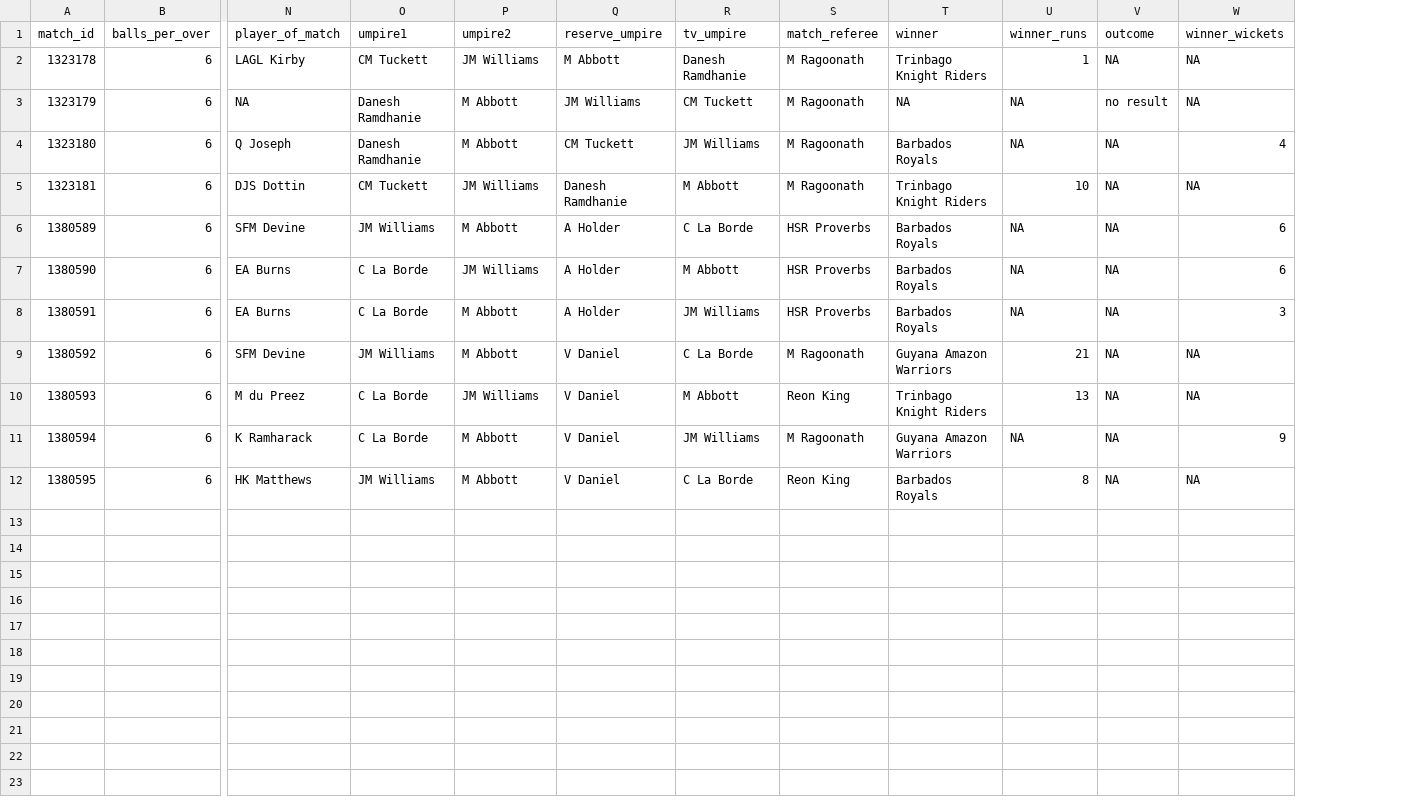
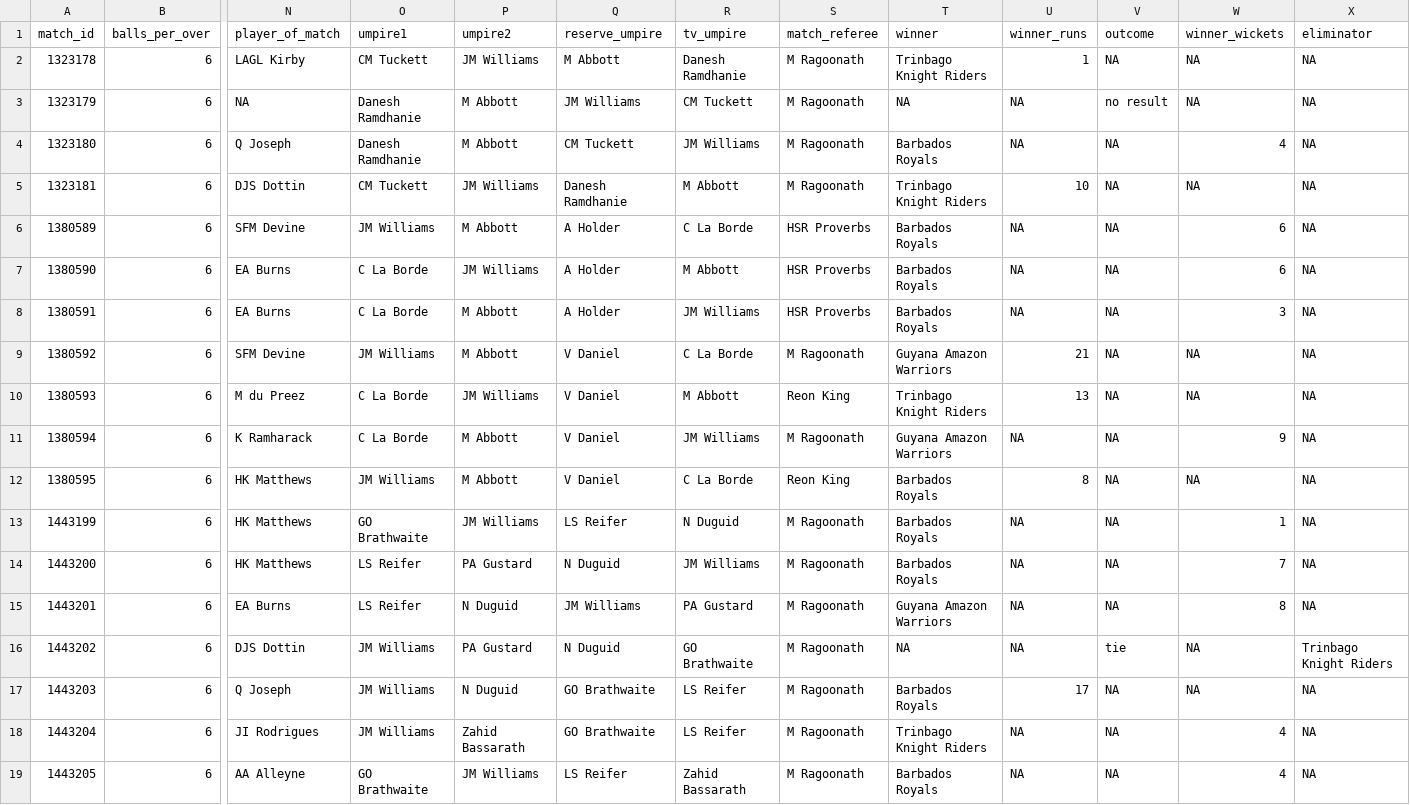
Before and after one commit to CooperDenny/CricketStatsHub, a CSV file: Database/Women's Caribbean Premier League/wcl_women_matches_in_dataset.csv, drawn as a sheet; only a part is shown, gaps mark what is left out; rows hold the shown columns only; the diff names each change by its address in the sheet, - before the commit and + after, or states it on an @@ line.

```diff
--- a/Database/Women's Caribbean Premier League/wcl_women_matches_in_dataset.csv
+++ b/Database/Women's Caribbean Premier League/wcl_women_matches_in_dataset.csv
+column X (eliminator), rows 2-12: all NA
+row 13: 1443199 | 6 | HK Matthews | GO Brathwaite | JM Williams | LS Reifer | N Duguid | M Ragoonath | Barbados Royals | NA | NA | 1 | NA
+row 14: 1443200 | 6 | HK Matthews | LS Reifer | PA Gustard | N Duguid | JM Williams | M Ragoonath | Barbados Royals | NA | NA | 7 | NA
+row 15: 1443201 | 6 | EA Burns | LS Reifer | N Duguid | JM Williams | PA Gustard | M Ragoonath | Guyana Amazon Warriors | NA | NA | 8 | NA
+row 16: 1443202 | 6 | DJS Dottin | JM Williams | PA Gustard | N Duguid | GO Brathwaite | M Ragoonath | NA | NA | tie | NA | Trinbago Knight Riders
+row 17: 1443203 | 6 | Q Joseph | JM Williams | N Duguid | GO Brathwaite | LS Reifer | M Ragoonath | Barbados Royals | 17 | NA | NA | NA
+row 18: 1443204 | 6 | JI Rodrigues | JM Williams | Zahid Bassarath | GO Brathwaite | LS Reifer | M Ragoonath | Trinbago Knight Riders | NA | NA | 4 | NA
+row 19: 1443205 | 6 | AA Alleyne | GO Brathwaite | JM Williams | LS Reifer | Zahid Bassarath | M Ragoonath | Barbados Royals | NA | NA | 4 | NA
```
Also changed, not shown: Database/Caribbean Premier League/cpl_matches_in_dataset.csv, Database/County Championship/cch_matches_in_dataset.csv, 35 other files.
